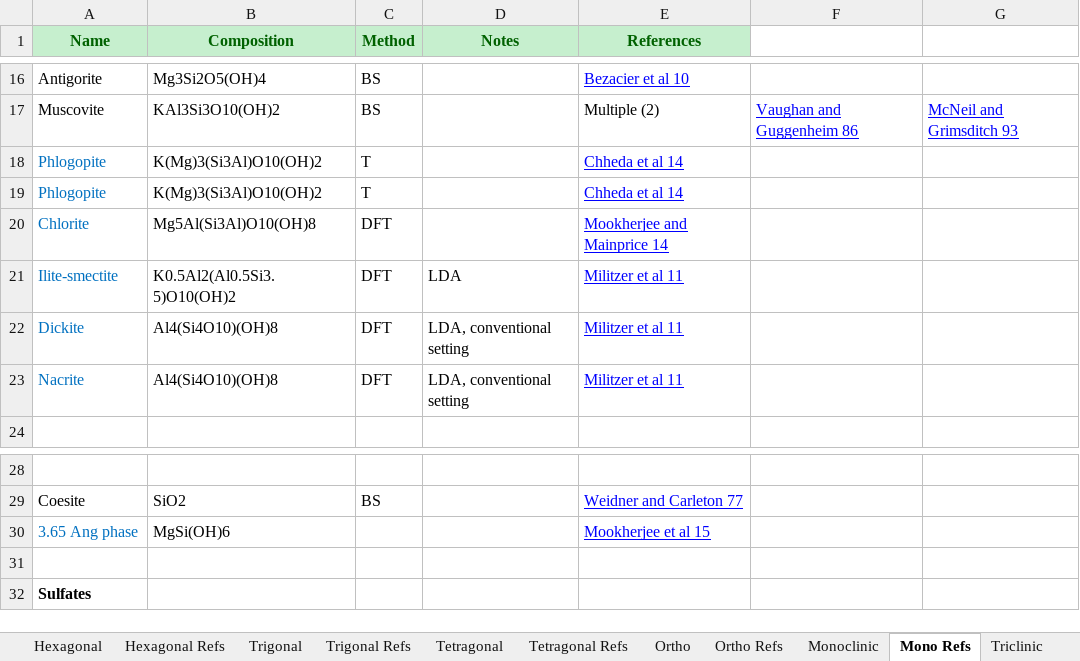
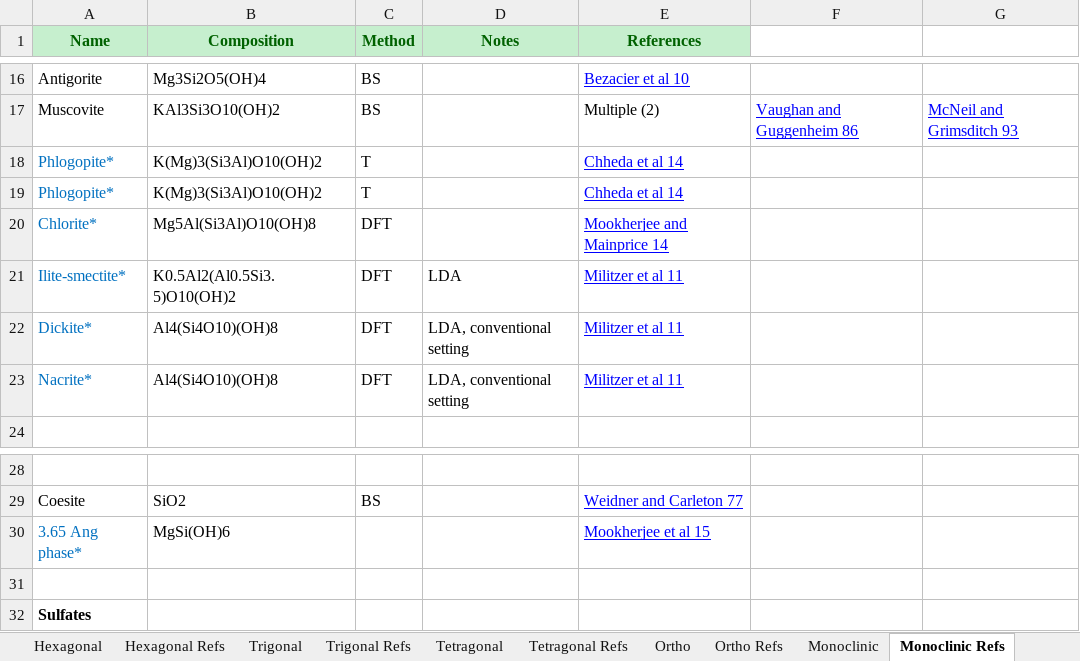
Before and after one commit to robbie-a-freeman/Single-Crystal-Mineral-Database, an Excel workbook: static/downloads/single-crystal_db_complete.xlsx, sheet Monoclinic Refs, drawn as a sheet; only a part is shown, gaps mark what is left out; values as stored, in another font and other column widths than the file's, no borders; the diff names each change by its address in the sheet, - before the commit and + after, or states it on an @@ line.

```diff
--- a/static/downloads/single-crystal_db_complete.xlsx (sheet Monoclinic Refs)
+++ b/static/downloads/single-crystal_db_complete.xlsx (sheet Monoclinic Refs)
-sheet tab: Mono Refs
+sheet tab: Monoclinic Refs
-A18:A19 (Name): Phlogopite
+A18:A19 (Name): Phlogopite*
-A20 (Name): Chlorite
+A20 (Name): Chlorite*
-A21 (Name): Ilite-smectite
+A21 (Name): Ilite-smectite*
-A22 (Name): Dickite
+A22 (Name): Dickite*
-A23 (Name): Nacrite
+A23 (Name): Nacrite*
-A30 (Name): 3.65 Ang phase
+A30 (Name): 3.65 Ang phase*
```
Also changed, not shown: sheet Cubic Refs, sheet Hexagonal, sheet Monoclinic, sheet Hexagonal Refs, sheet Ortho, sheet Triclinic Refs, 3 more sheets, 16 other files.
